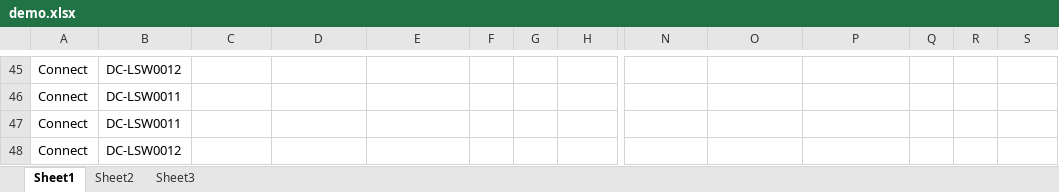
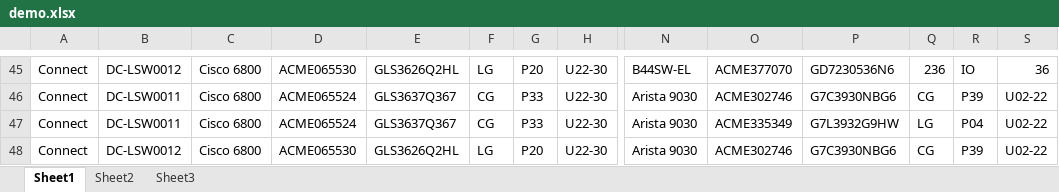
Before and after one commit to dukkee/excel-to-network-diagram-converter, an Excel workbook: examples/demo/demo.xlsx, sheet Sheet1, drawn as a sheet; only a part is shown, gaps mark what is left out; values as stored, in another font and other column widths than the file's, no borders; the diff covers the shown part only; the diff names each change by its address in the sheet, - before the commit and + after, or states it on an @@ line.

```diff
--- a/examples/demo/demo.xlsx (sheet Sheet1)
+++ b/examples/demo/demo.xlsx (sheet Sheet1)
-C45:C48: (empty)
+C45:C48: Cisco 6800
-D45: (empty)
+D45: ACME065530
-E45: (empty)
+E45: GLS3626Q2HL
-F45: (empty)
+F45: LG
-G45: (empty)
+G45: P20
-H45:H48: (empty)
+H45:H48: U22-30
-N45: (empty)
+N45: B44SW-EL
-O45: (empty)
+O45: ACME377070
-P45: (empty)
+P45: GD7230536N6
-Q45: (empty)
+Q45: 236
-R45: (empty)
+R45: IO
-S45: (empty)
+S45: 36
-D46:D47: (empty)
+D46:D47: ACME065524
-E46:E47: (empty)
+E46:E47: GLS3637Q367
-F46:F47: (empty)
+F46:F47: CG
-G46:G47: (empty)
+G46:G47: P33
-N46:N48: (empty)
+N46:N48: Arista 9030
-O46: (empty)
+O46: ACME302746
-P46: (empty)
+P46: G7C3930NBG6
-Q46: (empty)
+Q46: CG
-R46: (empty)
+R46: P39
-S46:S48: (empty)
+S46:S48: U02-22
-O47: (empty)
+O47: ACME335349
-P47: (empty)
+P47: G7L3932G9HW
-Q47: (empty)
+Q47: LG
-R47: (empty)
+R47: P04
-D48: (empty)
+D48: ACME065530
-E48: (empty)
+E48: GLS3626Q2HL
-F48: (empty)
+F48: LG
-G48: (empty)
+G48: P20
-O48: (empty)
+O48: ACME302746
-P48: (empty)
+P48: G7C3930NBG6
-Q48: (empty)
+Q48: CG
-R48: (empty)
+R48: P39
```
Also changed, not shown: 338 edited cells elsewhere in this sheet, 2 other files.
